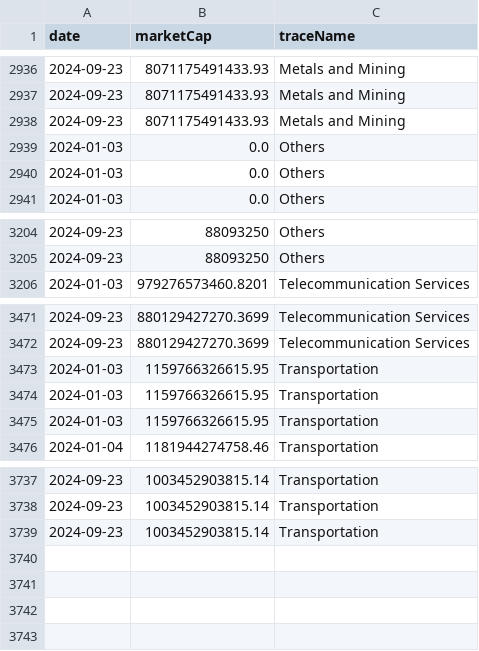
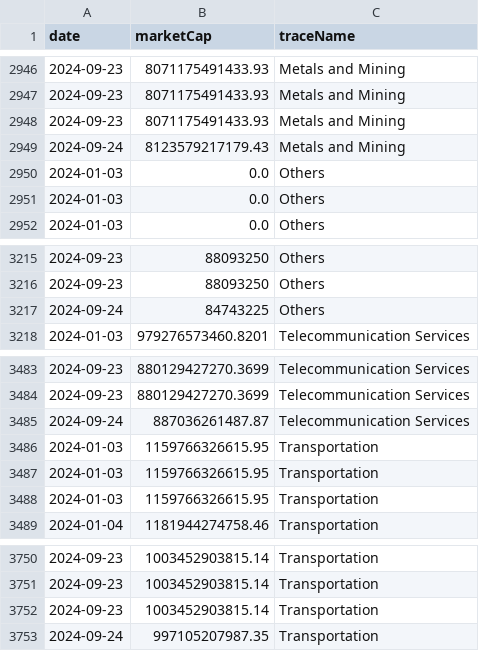
Before and after one commit to ruslanbay/moex, a CSV file: history/2024.csv, drawn as a sheet; only a part is shown, gaps mark what is left out; the diff covers the shown part only.

```diff
--- a/history/2024.csv
+++ b/history/2024.csv
@@ -2938,2 +2948,3 @@ date,marketCap,traceName
 2024-09-23,8071175491433.93,Metals and Mining
+2024-09-24,8123579217179.43,Metals and Mining
 2024-01-03,0.0,Others
@@ -3205,2 +3216,3 @@ date,marketCap,traceName
 2024-09-23,88093250,Others
+2024-09-24,84743225,Others
 2024-01-03,979276573460.8201,Telecommunication Services
@@ -3472,2 +3484,3 @@ date,marketCap,traceName
 2024-09-23,880129427270.3699,Telecommunication Services
+2024-09-24,887036261487.87,Telecommunication Services
 2024-01-03,1159766326615.95,Transportation
@@ -3739 +3752,2 @@ date,marketCap,traceName
 2024-09-23,1003452903815.14,Transportation
+2024-09-24,997105207987.35,Transportation
```
Also changed, not shown: 10 added rows elsewhere in this file.
